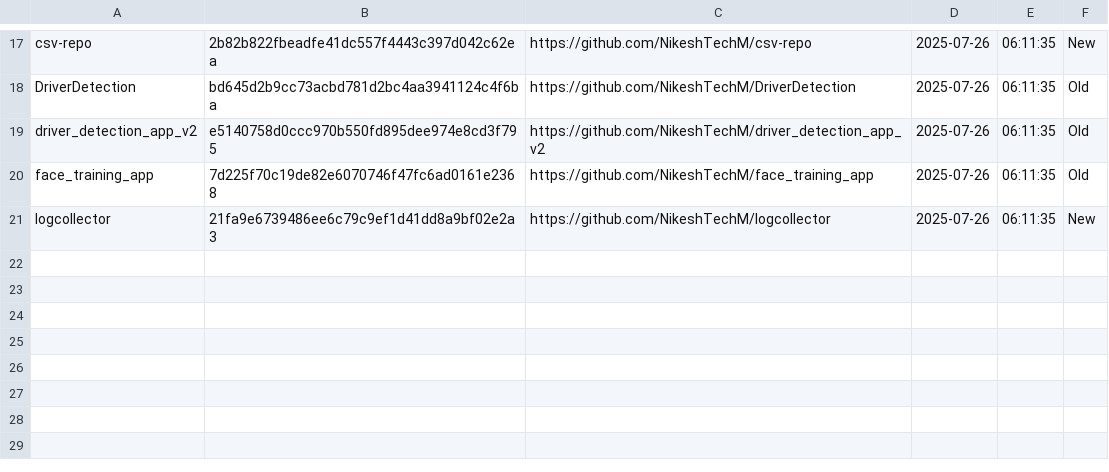
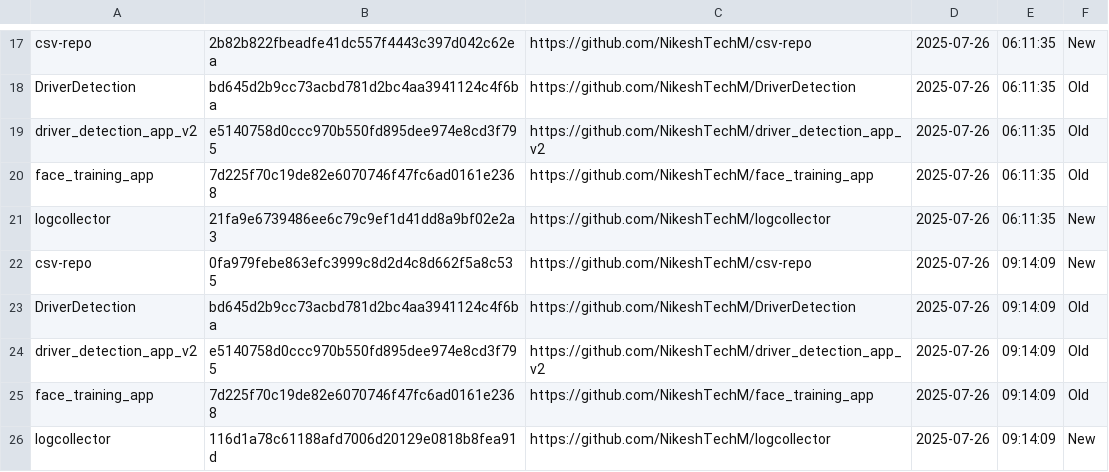
Before and after one commit to NikeshTechM/csv-repo, a CSV file: repo_changes.csv, drawn as a sheet; only a part is shown, gaps mark what is left out; the diff names each change by its address in the sheet, - before the commit and + after, or states it on an @@ line.

Commit message:
Repo status update on 2025-07-26

```diff
--- a/repo_changes.csv
+++ b/repo_changes.csv
+row 22: csv-repo | 0fa979febe863efc3999c8d2d4c8d662f5a8c535 | https://github.com/NikeshTechM/csv-repo | 2025-07-26 | 09:14:09 | New
+row 23: DriverDetection | bd645d2b9cc73acbd781d2bc4aa3941124c4f6ba | https://github.com/NikeshTechM/DriverDetection | 2025-07-26 | 09:14:09 | Old
+row 24: driver_detection_app_v2 | e5140758d0ccc970b550fd895dee974e8cd3f795 | https://github.com/NikeshTechM/driver_detection_app_v2 | 2025-07-26 | 09:14:09 | Old
+row 25: face_training_app | 7d225f70c19de82e6070746f47fc6ad0161e2368 | https://github.com/NikeshTechM/face_training_app | 2025-07-26 | 09:14:09 | Old
+row 26: logcollector | 116d1a78c61188afd7006d20129e0818b8fea91d | https://github.com/NikeshTechM/logcollector | 2025-07-26 | 09:14:09 | New
```
